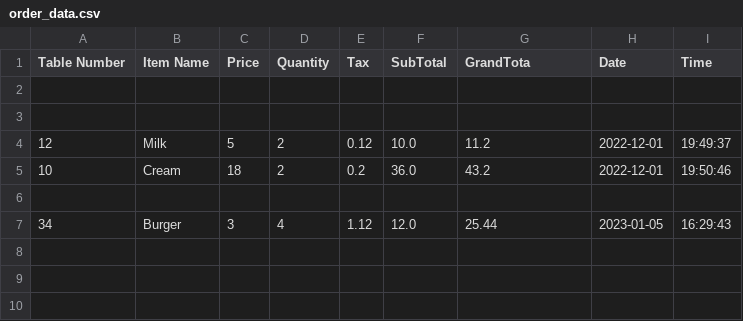
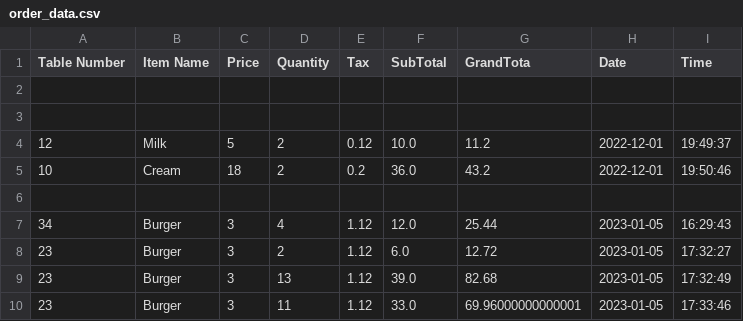
Before and after one commit to lancelotpr/RMS_SidLabs, a CSV file: order_data.csv, drawn as a sheet; the diff names each change by its address in the sheet, - before the commit and + after, or states it on an @@ line.

```diff
--- a/order_data.csv
+++ b/order_data.csv
+row 8: 23 | Burger | 3 | 2 | 1.12 | 6.0 | 12.72 | 2023-01-05 | 17:32:27
+row 9: 23 | Burger | 3 | 13 | 1.12 | 39.0 | 82.68 | 2023-01-05 | 17:32:49
+row 10: 23 | Burger | 3 | 11 | 1.12 | 33.0 | 69.96000000000001 | 2023-01-05 | 17:33:46
```
Also changed, not shown: 2 other files.
